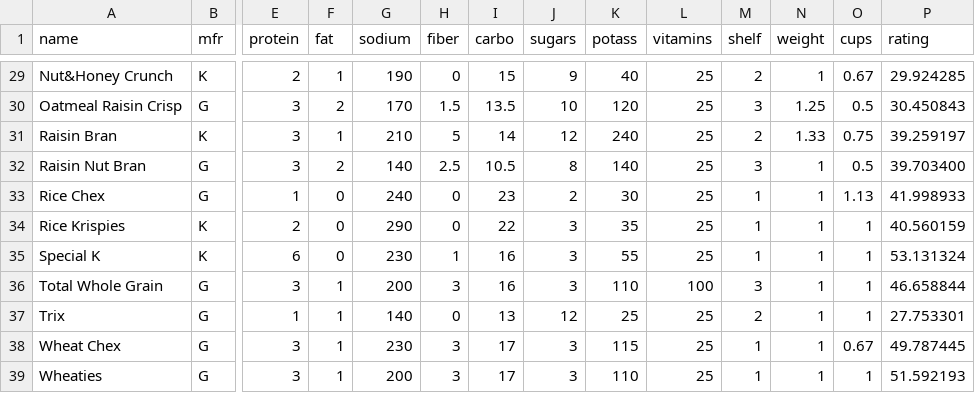
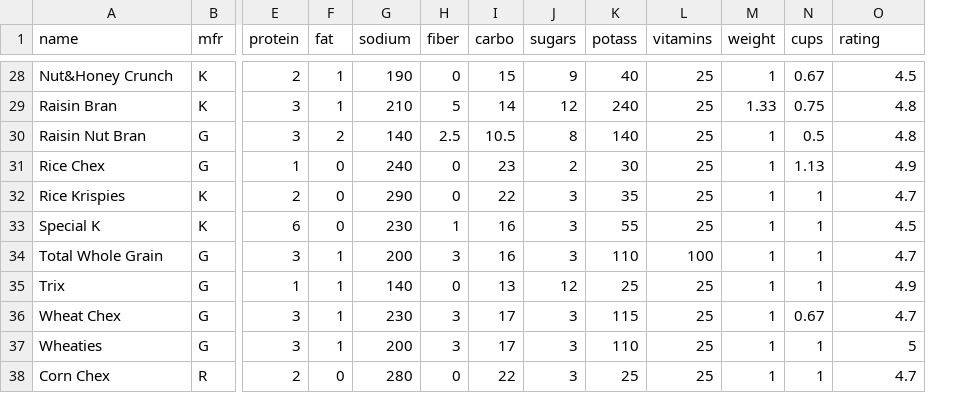
Before and after one commit to haiyingweng/cs4300sp2020-hw534-jn437-yy596-sk854-jk2753, a CSV file: cereal.csv, drawn as a sheet; only a part is shown, gaps mark what is left out; removed rows and columns are numbered as before the commit, all else as after; rows hold the shown columns only; the diff covers the shown part only; the diff names each change by its address in the sheet, - before the commit and + after, or states it on an @@ line.

Commit message:
Change ratings

```diff
--- a/cereal.csv
+++ b/cereal.csv
-column M (shelf), row 29: 2; rows 31-39: 2 | 3 | 1 | 1 | 1 | 3 | 2 | 1 | 1
-O28 (rating): 29.924285
+O28 (rating): 4.5
-row 30: Oatmeal Raisin Crisp | G | 3 | 2 | 170 | 1.5 | 13.5 | 10 | 120 | 25 | 3 | 1.25 | 0.5 | 30.450843
-O29 (rating): 39.259197
+O29 (rating): 4.8
-O30 (rating): 39.703400
+O30 (rating): 4.8
-O31 (rating): 41.998933
+O31 (rating): 4.9
-O32 (rating): 40.560159
+O32 (rating): 4.7
-O33 (rating): 53.131324
+O33 (rating): 4.5
-O34 (rating): 46.658844
+O34 (rating): 4.7
-O35 (rating): 27.753301
+O35 (rating): 4.9
-O36 (rating): 49.787445
+O36 (rating): 4.7
-O37 (rating): 51.592193
+O37 (rating): 5
+row 38: Corn Chex | R | 2 | 0 | 280 | 0 | 22 | 3 | 25 | 25 | 1 | 1 | 4.7
```
Also changed, not shown: 1 removed row and 26 edited cells elsewhere in this file.
